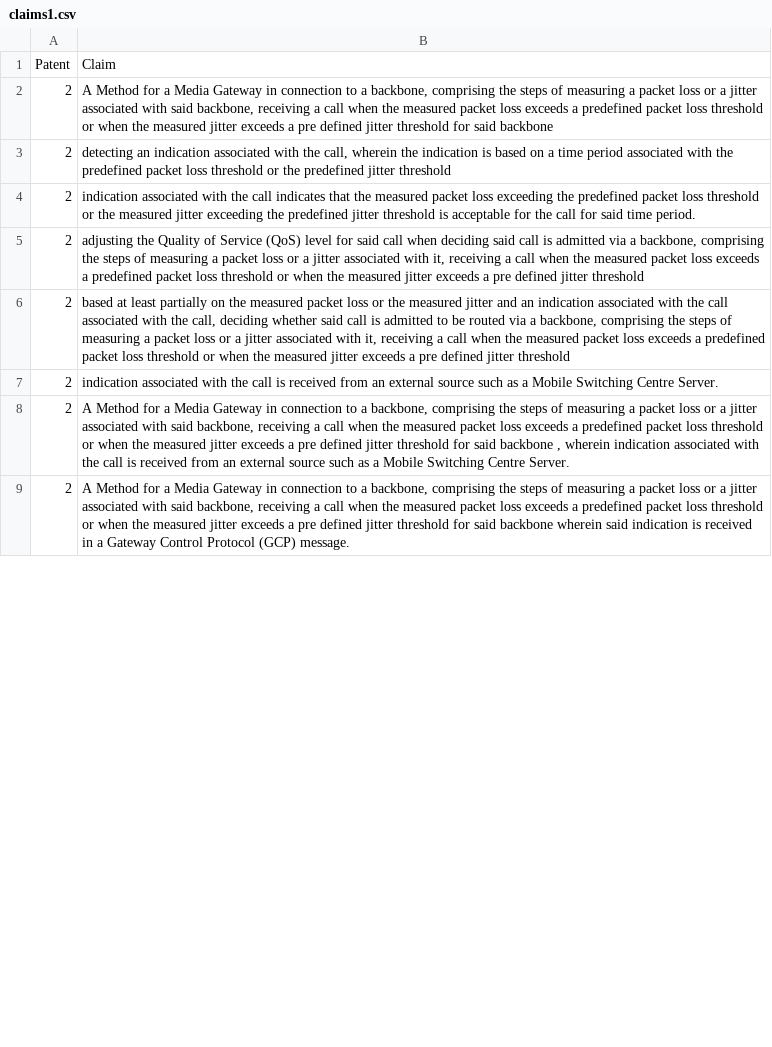
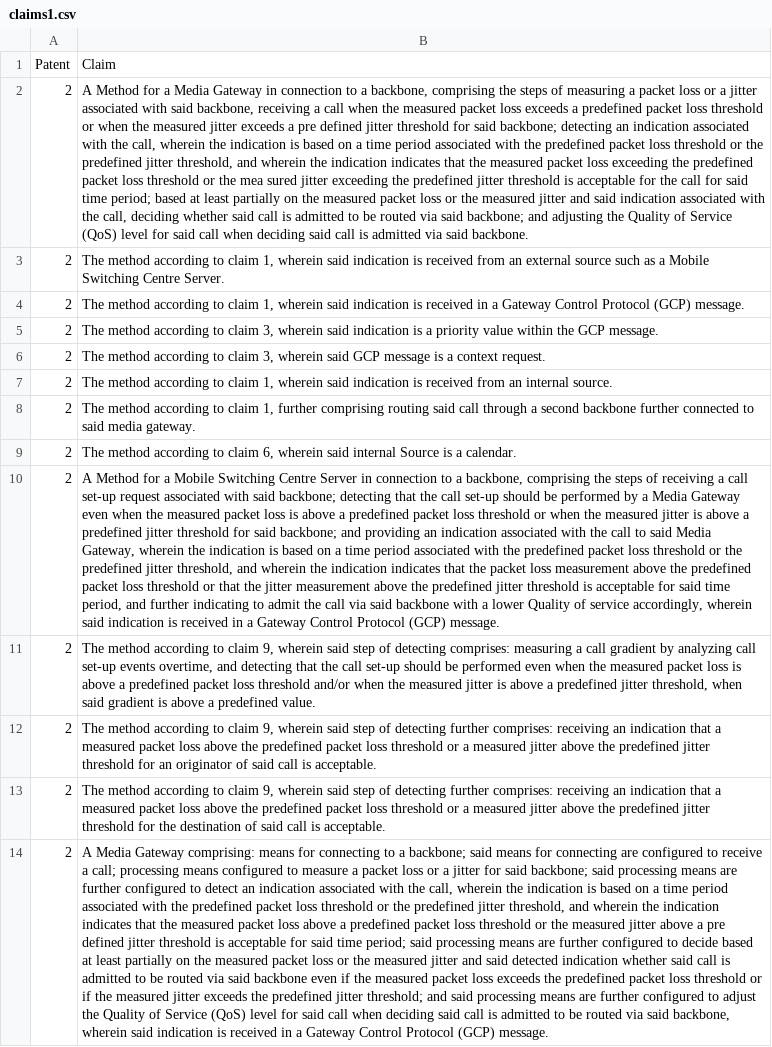
Before and after one commit to ItayRimmler/PatentClaimsGrouper, a CSV file: Claims/claims1.csv, drawn as a sheet; only a part is shown; addresses are those after the commit; the diff covers the shown part only; the diff names each change by its address in the sheet, - before the commit and + after, or states it on an @@ line.

Commit message:
Version 1.1: *~ Hoping to be consistent with my commit messages, each commit message will contain: which files were added, which were changed, what each file contains\what content got updated, and what is the point of this version ~* - Changed main.py, claims1.csv, preprocess.py, README.txt - claims1.csv: some of the text here became more similar to the source. went only for things from patent 2. - preprocess.py fixed so that it will work with pd. also clean() became simpler. - README: added things you need to download in order for this to work. - main.py uses preprocessing now. stop_words() and lemmatize() are unnecessary.
POINT OF THE VERSION:
Well... It took time for me to find a way to use this specific model. It didn't work with newer versions of python, and it was difficult to execute it.
One might ask: why didn't you just switched to another model, one that works? Answer: mostly because I'm inexperienced and motivated, a combination that causes you to hyperfocus on one solution, while being blind to knowing when this doesn't work.

```diff
--- a/Claims/claims1.csv
+++ b/Claims/claims1.csv
-B2: …for said backbone
+B2: …for said backbone; detecting an indication associated with the call, wherein the indication is based on a time period associated with the predefined packet loss threshold or the predefined jitter threshold, and wherein the indication indicates that the measured packet loss exceeding the predefined packet loss threshold or the mea sured jitter exceeding the predefined jitter threshold is acceptable for the call for said time period; based at least partially on the measured packet loss or the measured jitter and said indication associated with the call, deciding whether said call is admitted to be routed via said backbone; and adjusting the Quality of Service (QoS) level for said call when deciding said call is admitted via said backbone.
+row 3: 2 | The method according to claim 1, wherein said indication is received from an external source such as a Mobile Switching Centre Server.
-B4: detecting an indication associated with the call, wherein the indication is based on a time period associated with the predefined packet loss threshold or the predefined jitter threshold
+B4: The method according to claim 1, wherein said indication is received in a Gateway Control Protocol (GCP) message.
+row 5: 2 | The method according to claim 3, wherein said indication is a priority value within the GCP message.
-B6: indication associated with the call indicates that the measured packet loss exceeding the predefined packet loss threshold or the measured jitter exceeding the predefined jitter threshold is acceptable for the call for said time period.
+B6: The method according to claim 3, wherein said GCP message is a context request.
-B7: adjusting the Quality of Service (QoS) level for said call when deciding said call is admitted via a backbone, comprising the steps of measuring a packet loss or a jitter associated with it, receiving a call when the measured packet loss exceeds a predefined packet loss threshold or when the measured jitter exceeds a pre defined jitter threshold
+B7: The method according to claim 1, wherein said indication is received from an internal source.
-B8: based at least partially on the measured packet loss or the measured jitter and an indication associated with the call associated with the call, deciding whether said call is admitted to be routed via a backbone, comprising the steps of measuring a packet loss or a jitter associated with it, receiving a call when the measured packet loss exceeds a predefined packet loss threshold or when the measured jitter exceeds a pre defined jitter threshold
+B8: The method according to claim 1, further comprising routing said call through a second backbone further connected to said media gateway.
-B9: indication associated with the call is received from an external source such as a Mobile Switching Centre Server.
+B9: The method according to claim 6, wherein said internal Source is a calendar.
-B10: …for a Media Gateway in connection to a backbone, comprising the steps of measuring a packet loss or a jitter associated with said backbone, receiving a call when the measured packet loss exceeds a predefined packet loss threshold or when the measured jitter exceeds a pre defined jitter threshold for said backbone , wherein indication associated with the call is received from an external source such as a Mobile Switching Centre Server.
+B10: …for a Mobile Switching Centre Server in connection to a backbone, comprising the steps of receiving a call set-up request associated with said backbone; detecting that the call set-up should be performed by a Media Gateway even when the measured packet loss is above a predefined packet loss threshold or when the measured jitter is above a predefined jitter threshold for said backbone; and providing an indication associated with the call to said Media Gateway, wherein the indication is based on a time period associated with the predefined packet loss threshold or the predefined jitter threshold, and wherein the indication indicates that the packet loss measurement above the predefined packet loss threshold or that the jitter measurement above the predefined jitter threshold is acceptable for said time period, and further indicating to admit the call via said backbone with a lower Quality of service accordingly, wherein said indication is received in a Gateway Control Protocol (GCP) message.
+row 11: 2 | The method according to claim 9, wherein said step of detecting comprises: measuring a call gradient by analyzing call set-up events overtime, and detecting that the call set-up should be performed even when the measured packet loss is above a predefined packet loss threshold and/or when the measured jitter is above a predefined jitter threshold, when said gradient is above a predefined value.
+row 12: 2 | The method according to claim 9, wherein said step of detecting further comprises: receiving an indication that a measured packet loss above the predefined packet loss threshold or a measured jitter above the predefined jitter threshold for an originator of said call is acceptable.
+row 13: 2 | The method according to claim 9, wherein said step of detecting further comprises: receiving an indication that a measured packet loss above the predefined packet loss threshold or a measured jitter above the predefined jitter threshold for the destination of said call is acceptable.
-B14: A Method for a Media Gateway in connection to a backbone, comprising the steps of measuring a packet loss or a jitter associated with said backbone, receiving a call when the measured packet loss exceeds a predefined packet loss threshold or when the measured jitter exceeds a pre defined jitter threshold for said backbone wherein said…
+B14: A Media Gateway comprising: means for connecting to a backbone; said means for connecting are configured to receive a call; processing means configured to measure a packet loss or a jitter for said backbone; said processing means are further configured to detect an indication associated with the call, wherein the indication is based on a time period associated with the predefined packet loss threshold or the predefined jitter threshold, and wherein the indication indicates that the measured packet loss above a predefined packet loss threshold or the measured jitter above a pre defined jitter threshold is acceptable for said time period; said processing means are further configured to decide based at least partially on the measured packet loss or the measured jitter and said detected indication whether said call is admitted to be routed via said backbone even if the measured packet loss exceeds the predefined packet loss threshold or if the measured jitter exceeds the predefined jitter threshold; and said processing means are further configured to adjust the Quality of Service (QoS) level for said call when deciding said call is admitted to be routed via said backbone, wherein said…
```
Also changed, not shown: 6 added rows and 7 edited cells elsewhere in this file, 3 other files.
